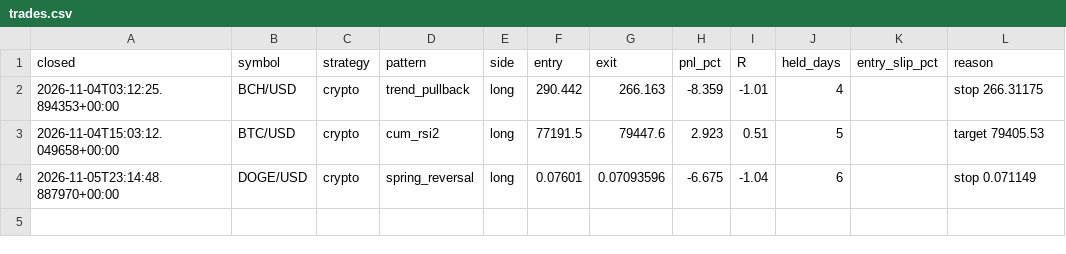
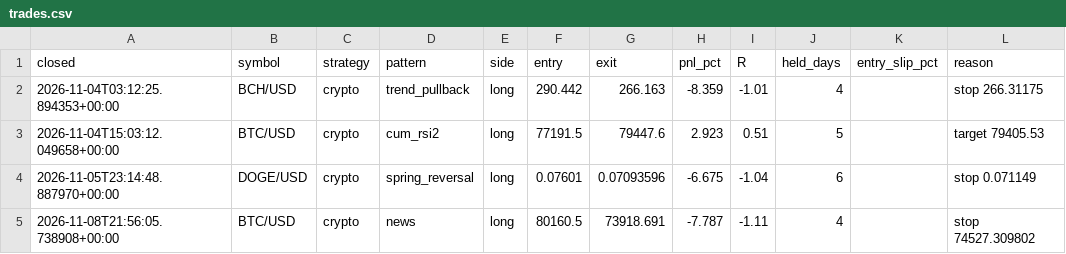
Before and after one commit to orico2007/newsbot, a CSV file: data/trades.csv, drawn as a sheet; the diff names each change by its address in the sheet, - before the commit and + after, or states it on an @@ line.

```diff
--- a/data/trades.csv
+++ b/data/trades.csv
+row 5: 2026-11-08T21:56:05.738908+00:00 | BTC/USD | crypto | news | long | 80160.5 | 73918.691 | -7.787 | -1.11 | 4 |  | stop 74527.309802
```
Also changed, not shown: data/journal_crypto.csv, 1 other file.
